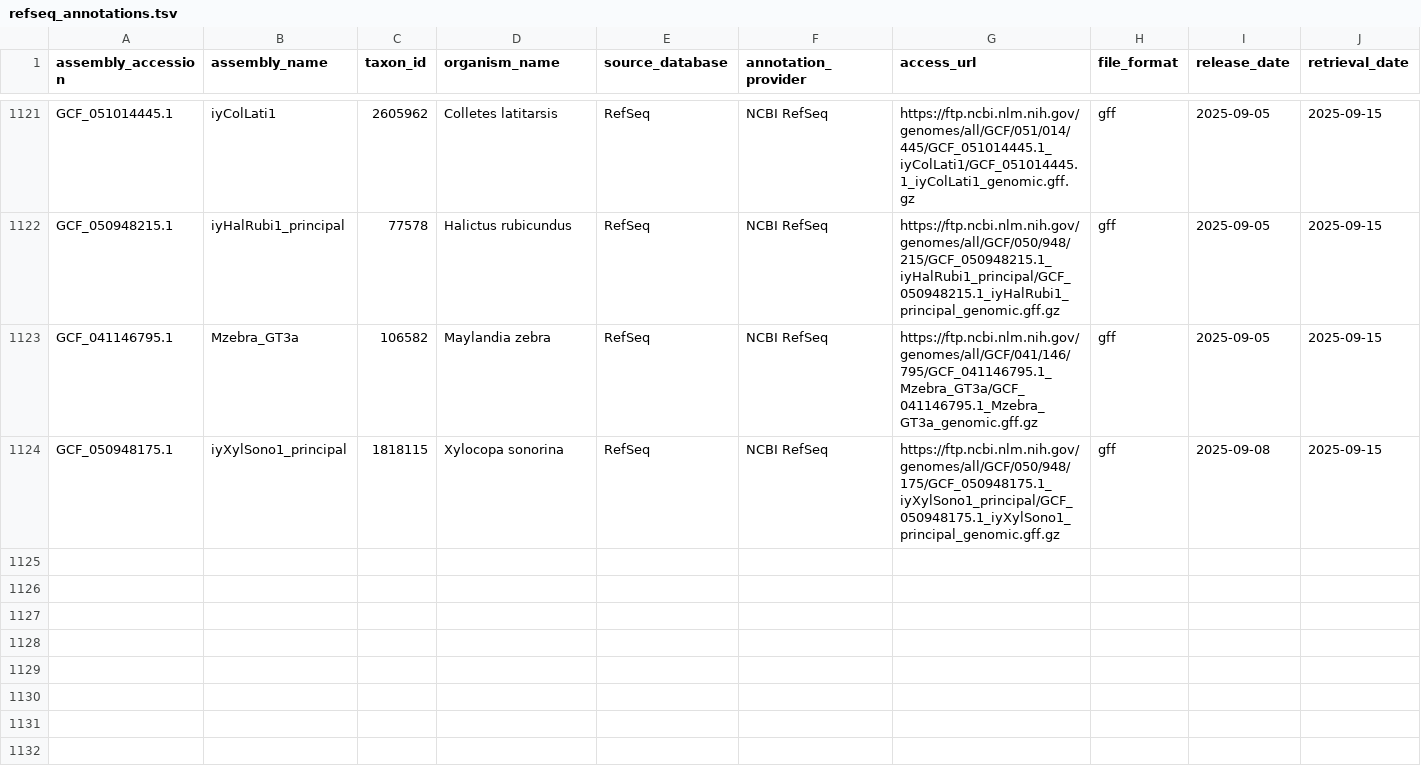
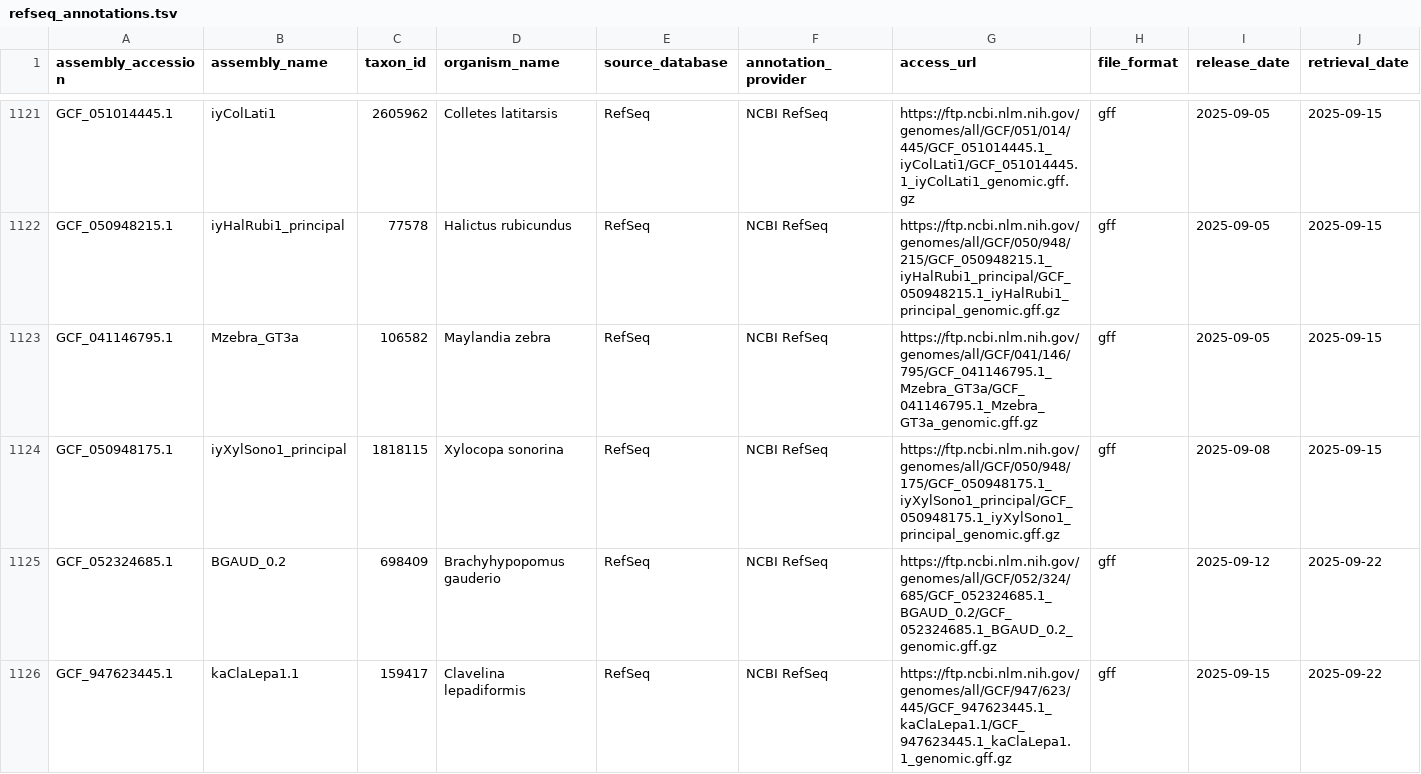
Before and after one commit to guigolab/genome-annotation-tracker, a TSV file: data/refseq_annotations.tsv, drawn as a sheet; only a part is shown, gaps mark what is left out; rows hold the shown columns only; the diff names each change by its address in the sheet, - before the commit and + after, or states it on an @@ line.

```diff
--- a/data/refseq_annotations.tsv
+++ b/data/refseq_annotations.tsv
+row 1125: GCF_052324685.1 | BGAUD_0.2 | 698409 | Brachyhypopomus gauderio | RefSeq | NCBI RefSeq | https://ftp.ncbi.nlm.nih.gov/genomes/all/GCF/052/324/685/GCF_052324685.1_BGAUD_0.2/GCF_052324685.1_BGAUD_0.2_genomic.gff.gz | gff | 2025-09-12 | 2025-09-22
+row 1126: GCF_947623445.1 | kaClaLepa1.1 | 159417 | Clavelina lepadiformis | RefSeq | NCBI RefSeq | https://ftp.ncbi.nlm.nih.gov/genomes/all/GCF/947/623/445/GCF_947623445.1_kaClaLepa1.1/GCF_947623445.1_kaClaLepa1.1_genomic.gff.gz | gff | 2025-09-15 | 2025-09-22
```
